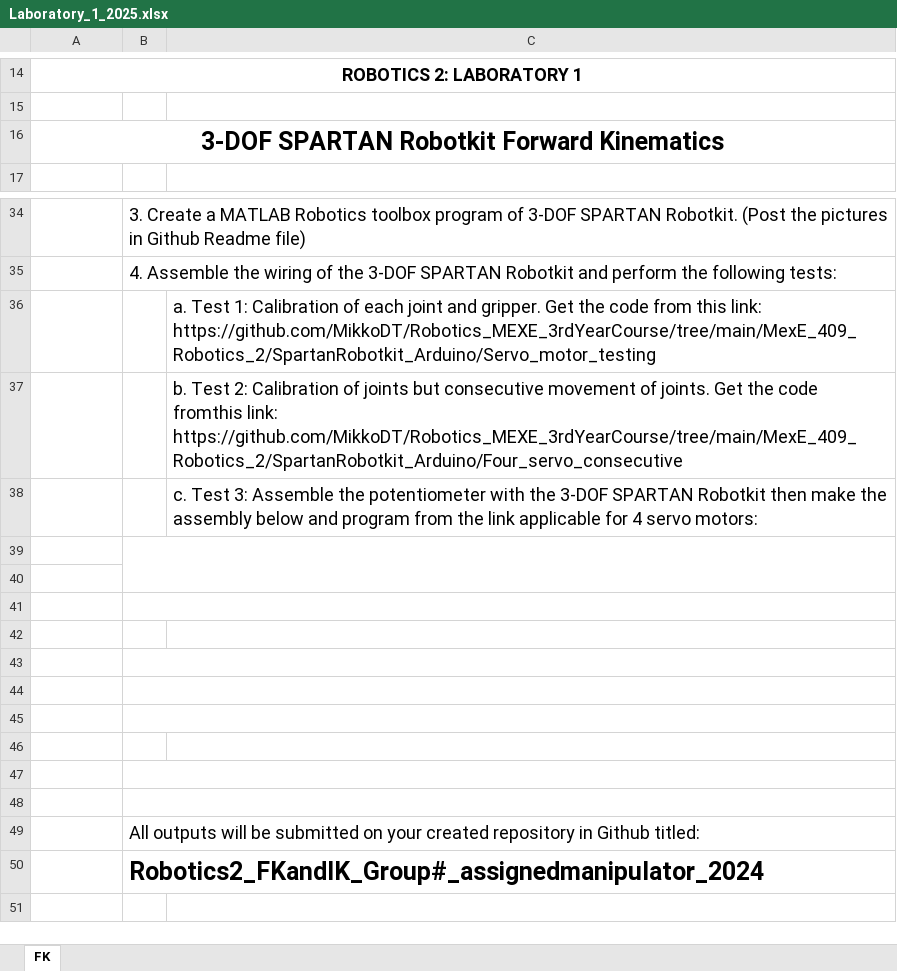
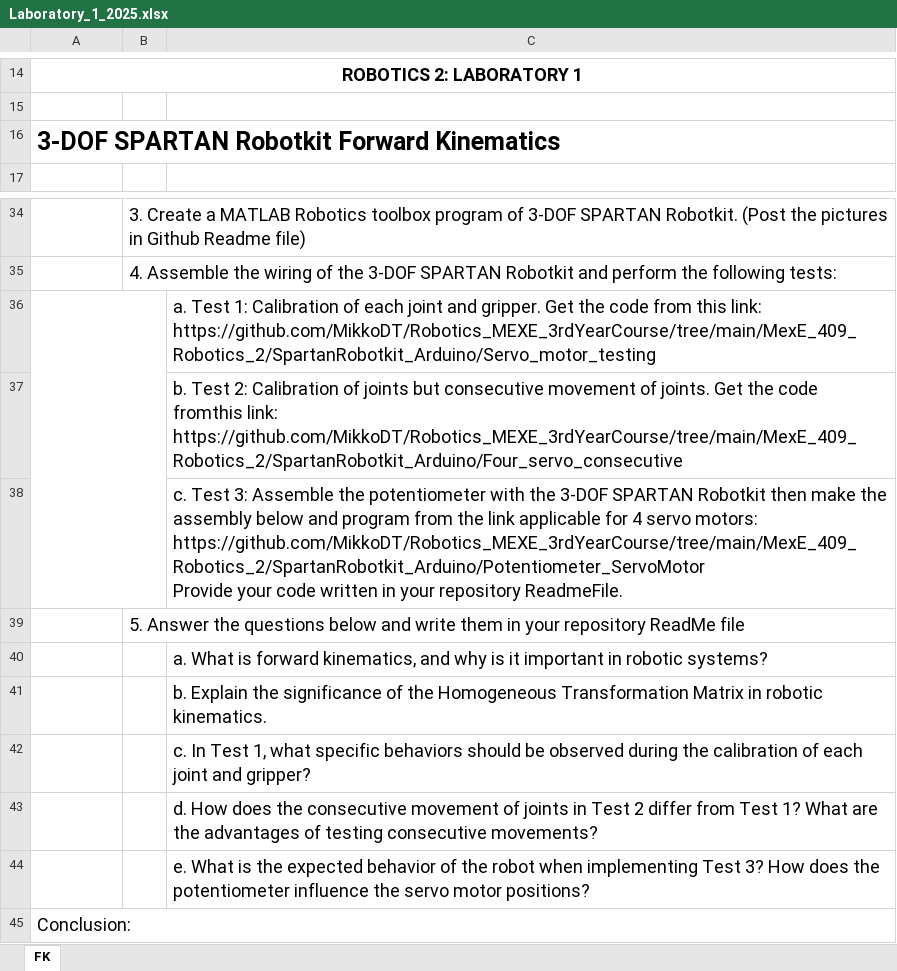
Before and after one commit to MikkoDT/Robotics_MEXE_3rdYearCourse, an Excel workbook: MexE_409_Robotics_2/Laboratory_Activities/2024-2025/Laboratory_1_2025.xlsx, sheet FK, drawn as a sheet; only a part is shown, gaps mark what is left out; values as stored, in another font and other column widths than the file's, no borders; charts and pictures not drawn; ↵ is a line break in a cell; the diff names each change by its address in the sheet, - before the commit and + after, or states it on an @@ line.

```diff
--- a/MexE_409_Robotics_2/Laboratory_Activities/2024-2025/Laboratory_1_2025.xlsx (sheet FK)
+++ b/MexE_409_Robotics_2/Laboratory_Activities/2024-2025/Laboratory_1_2025.xlsx (sheet FK)
-A16 alignment: center
+A16 alignment: left
+A36:B38 merged
-C38: …servo motors:
+C38: …servo motors: https://github.com/MikkoDT/Robotics_MEXE_3rdYearCourse/tree/main/MexE_409_Robotics_2/SpartanRobotkit_Arduino/Potentiometer_ServoMotor ↵ Provide your code written in your repository ReadmeFile.
-B39: (empty)
+B39: 5. Answer the questions below and write them in your repository ReadMe file
-B39:C40 merged
+B39:C39 merged
-C40: (empty)
+C40: a. What is forward kinematics, and why is it important in robotic systems?
-B41:C41 merged
-C41: (empty)
+C41: b. Explain the significance of the Homogeneous Transformation Matrix in robotic kinematics.
-C42: (empty)
+C42: c. In Test 1, what specific behaviors should be observed during the calibration of each joint and gripper?
-B43:C43 merged
-C43: (empty)
+C43: d. How does the consecutive movement of joints in Test 2 differ from Test 1? What are the advantages of testing consecutive movements?
-B44:C44 merged
-C44: (empty)
+C44: e. What is the expected behavior of the robot when implementing Test 3? How does the potentiometer influence the servo motor positions?
-A45: (empty)
+A45: Conclusion:
+A45:C45 merged
-B45:C45 merged
-row 46: (empty)
-row 47: (empty)
-row 48: (empty)
-row 49:  | All outputs will be submitted on your created repository in Github titled:
-row 50:  | Robotics2_FKandIK_Group#_assignedmanipulator_2024
```
Also changed, not shown: 1 other file.
